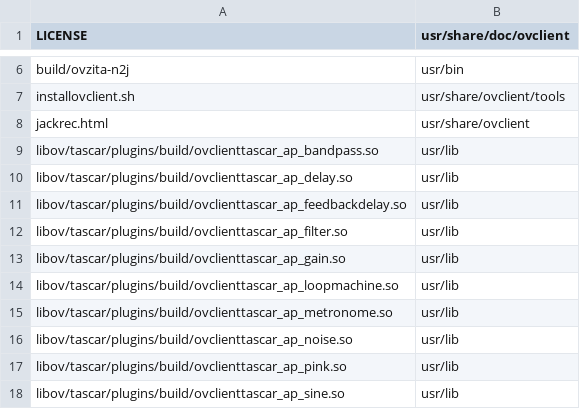
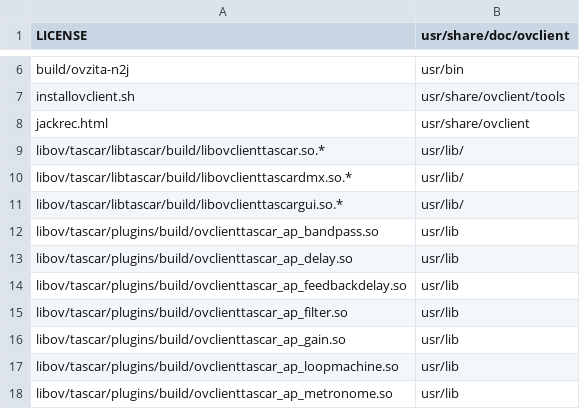
Before and after one commit to gisogrimm/ov-client, a CSV file: packaging/deb/ov-client.csv, drawn as a sheet; only a part is shown, gaps mark what is left out; the shorter side is filled out with more unchanged rows; the diff names each change by its address in the sheet, - before the commit and + after, or states it on an @@ line.

Commit message:
add missing libraries

```diff
--- a/packaging/deb/ov-client.csv
+++ b/packaging/deb/ov-client.csv
+row 9: libov/tascar/libtascar/build/libovclienttascar.so.* | usr/lib/
+row 10: libov/tascar/libtascar/build/libovclienttascardmx.so.* | usr/lib/
+row 11: libov/tascar/libtascar/build/libovclienttascargui.so.* | usr/lib/
```
